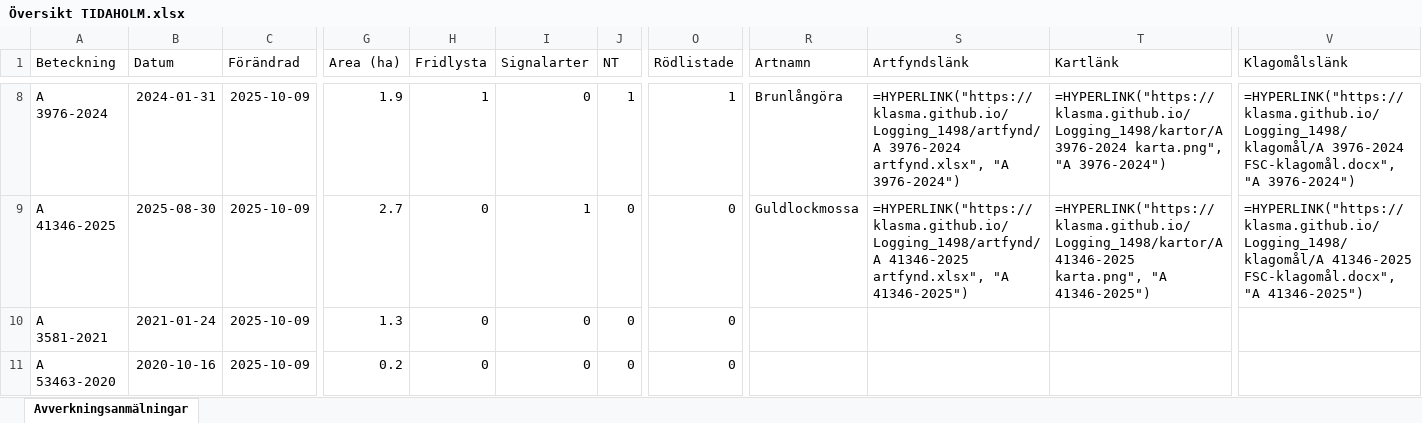
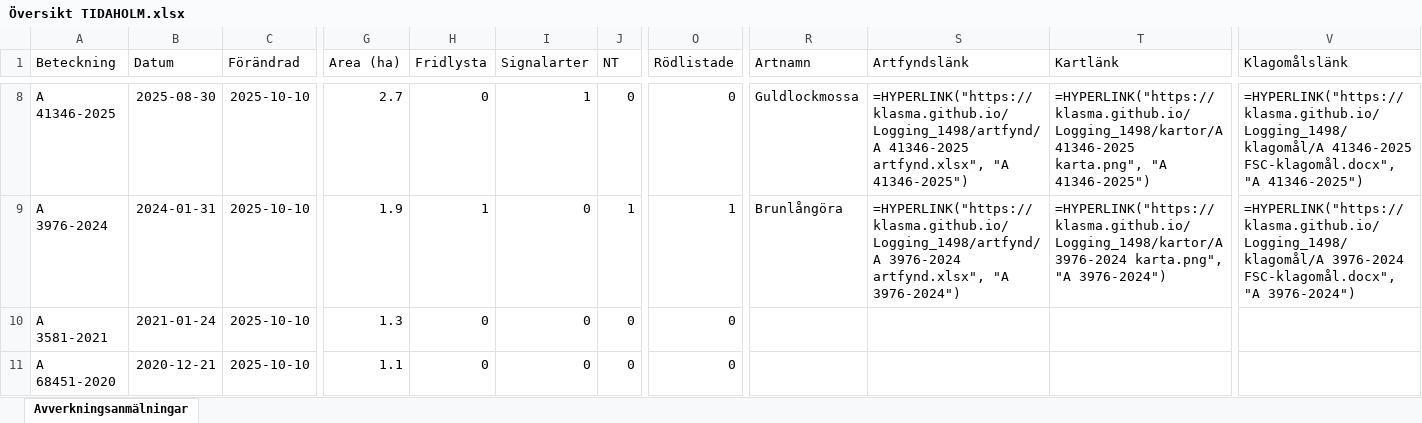
Before and after one commit to klasma/Logging_1498, an Excel workbook: Översikt TIDAHOLM.xlsx, sheet Avverkningsanmälningar, drawn as a sheet; only a part is shown, gaps mark what is left out; values as stored, in another font and other column widths than the file's, no borders; formulas without a stored value are shown as written; the diff covers the shown part only; the diff names each change by its address in the sheet, - before the commit and + after, or states it on an @@ line.

```diff
--- a/Översikt TIDAHOLM.xlsx (sheet Avverkningsanmälningar)
+++ b/Översikt TIDAHOLM.xlsx (sheet Avverkningsanmälningar)
-A8 (Beteckning): A 3976-2024
+A8 (Beteckning): A 41346-2025
-B8 (Datum): 2024-01-31
+B8 (Datum): 2025-08-30
-C8:C11 (Förändrad): 2025-10-09
+C8:C11 (Förändrad): 2025-10-10
-G8 (Area (ha)): 1.9
+G8 (Area (ha)): 2.7
-H8 (Fridlysta): 1
+H8 (Fridlysta): 0
-I8 (Signalarter): 0
+I8 (Signalarter): 1
-J8 (NT): 1
+J8 (NT): 0
-O8 (Rödlistade): 1
+O8 (Rödlistade): 0
-R8 (Artnamn): Brunlångöra
+R8 (Artnamn): Guldlockmossa
-S8 (Artfyndslänk): =HYPERLINK("https://klasma.github.io/Logging_1498/artfynd/A 3976-2024 artfynd.xlsx", "A 3976-2024")
+S8 (Artfyndslänk): =HYPERLINK("https://klasma.github.io/Logging_1498/artfynd/A 41346-2025 artfynd.xlsx", "A 41346-2025")
-T8 (Kartlänk): =HYPERLINK("https://klasma.github.io/Logging_1498/kartor/A 3976-2024 karta.png", "A 3976-2024")
+T8 (Kartlänk): =HYPERLINK("https://klasma.github.io/Logging_1498/kartor/A 41346-2025 karta.png", "A 41346-2025")
-V8 (Klagomålslänk): =HYPERLINK("https://klasma.github.io/Logging_1498/klagomål/A 3976-2024 FSC-klagomål.docx", "A 3976-2024")
+V8 (Klagomålslänk): =HYPERLINK("https://klasma.github.io/Logging_1498/klagomål/A 41346-2025 FSC-klagomål.docx", "A 41346-2025")
-A9 (Beteckning): A 41346-2025
+A9 (Beteckning): A 3976-2024
-B9 (Datum): 2025-08-30
+B9 (Datum): 2024-01-31
-G9 (Area (ha)): 2.7
+G9 (Area (ha)): 1.9
-H9 (Fridlysta): 0
+H9 (Fridlysta): 1
-I9 (Signalarter): 1
+I9 (Signalarter): 0
-J9 (NT): 0
+J9 (NT): 1
-O9 (Rödlistade): 0
+O9 (Rödlistade): 1
-R9 (Artnamn): Guldlockmossa
+R9 (Artnamn): Brunlångöra
-S9 (Artfyndslänk): =HYPERLINK("https://klasma.github.io/Logging_1498/artfynd/A 41346-2025 artfynd.xlsx", "A 41346-2025")
+S9 (Artfyndslänk): =HYPERLINK("https://klasma.github.io/Logging_1498/artfynd/A 3976-2024 artfynd.xlsx", "A 3976-2024")
-T9 (Kartlänk): =HYPERLINK("https://klasma.github.io/Logging_1498/kartor/A 41346-2025 karta.png", "A 41346-2025")
+T9 (Kartlänk): =HYPERLINK("https://klasma.github.io/Logging_1498/kartor/A 3976-2024 karta.png", "A 3976-2024")
-V9 (Klagomålslänk): =HYPERLINK("https://klasma.github.io/Logging_1498/klagomål/A 41346-2025 FSC-klagomål.docx", "A 41346-2025")
+V9 (Klagomålslänk): =HYPERLINK("https://klasma.github.io/Logging_1498/klagomål/A 3976-2024 FSC-klagomål.docx", "A 3976-2024")
-A11 (Beteckning): A 53463-2020
+A11 (Beteckning): A 68451-2020
-B11 (Datum): 2020-10-16
+B11 (Datum): 2020-12-21
-G11 (Area (ha)): 0.2
+G11 (Area (ha)): 1.1
```
Also changed, not shown: 1650 edited cells elsewhere in this sheet, artfynd/A 12353-2022 artfynd.xlsx, artfynd/A 2389-2024 artfynd.xlsx, 40 other files.
